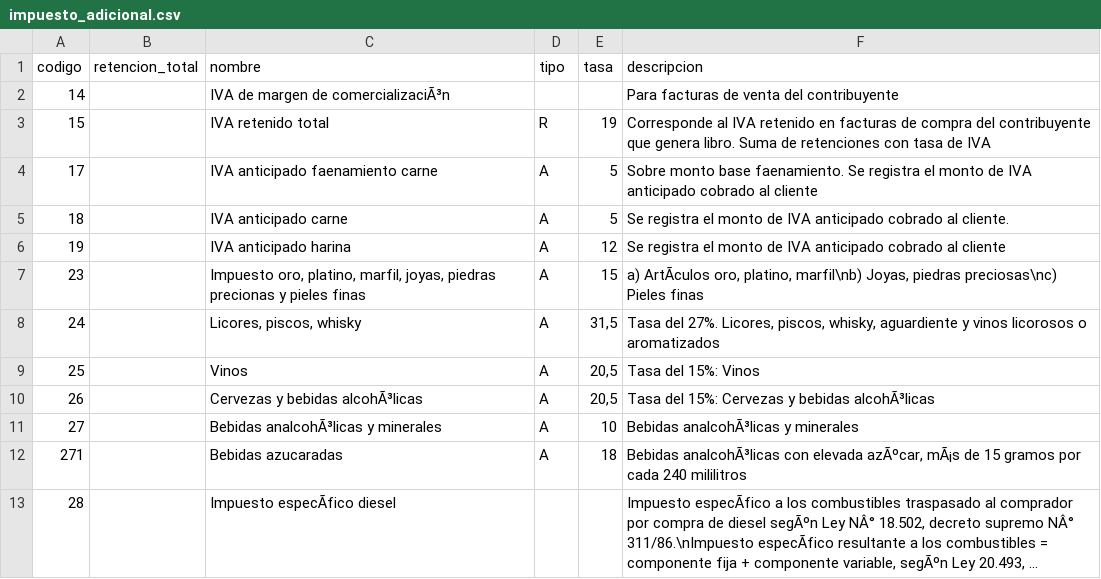
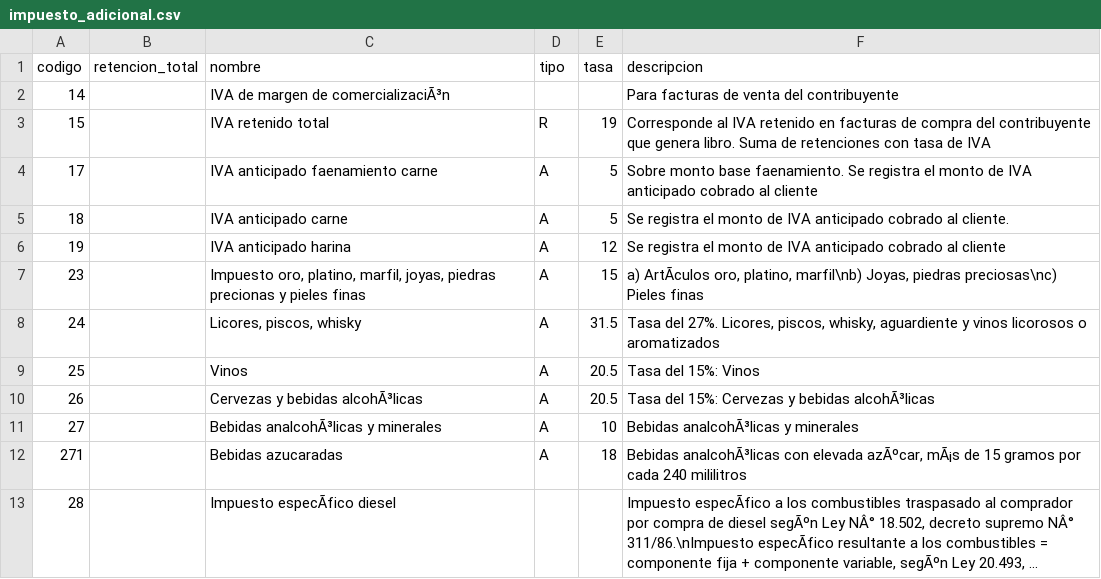
Before and after one commit to JoseLuis21/Libredte_, a CSV file: Ods/impuesto_adicional.csv, drawn as a sheet; only a part is shown; long unchanged cells end in …; the diff names each change by its address in the sheet, - before the commit and + after, or states it on an @@ line.

Commit message:
Update impuesto_adicional.csv

```diff
--- a/Ods/impuesto_adicional.csv
+++ b/Ods/impuesto_adicional.csv
-E8 (tasa): 31,5
+E8 (tasa): 31.5
-E9:E10 (tasa): 20,5
+E9:E10 (tasa): 20.5
```
